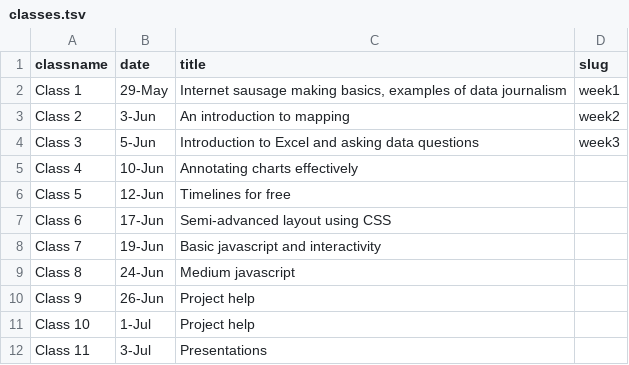
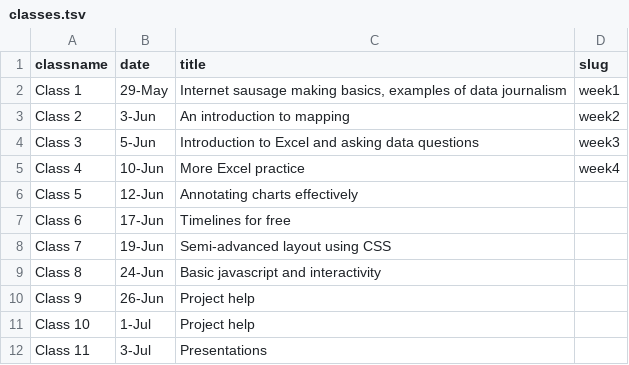
Before and after one commit to kpq/sherp-31, a TSV file: assets/data/classes.tsv, drawn as a sheet.

```diff
--- a/assets/data/classes.tsv
+++ b/assets/data/classes.tsv
@@ -4,7 +4,7 @@ Class 2	3-Jun	An introduction to mapping	week2
 Class 3	5-Jun	Introduction to Excel and asking data questions	week3
-Class 4	10-Jun	Annotating charts effectively
-Class 5	12-Jun	Timelines for free
-Class 6	17-Jun	Semi-advanced layout using CSS
-Class 7	19-Jun	Basic javascript and interactivity
-Class 8	24-Jun	Medium javascript
+Class 4	10-Jun	More Excel practice	week4
+Class 5	12-Jun	Annotating charts effectively
+Class 6	17-Jun	Timelines for free
+Class 7	19-Jun	Semi-advanced layout using CSS
+Class 8	24-Jun	Basic javascript and interactivity
 Class 9	26-Jun	Project help
```
Also changed, not shown: 4 other files.
